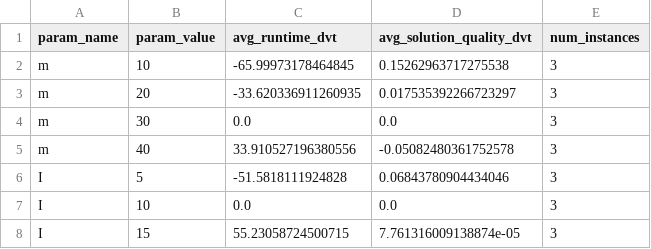
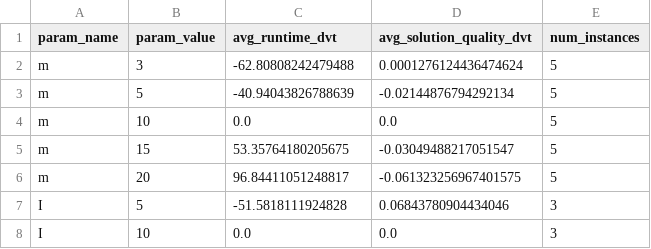
Before and after one commit to chauanphu/routing-PL, a CSV file: src/output/analysis/sen.small.summary.csv, drawn as a sheet; only a part is shown; the shorter side is filled out with more unchanged rows.

```diff
--- a/src/output/analysis/sen.small.summary.csv
+++ b/src/output/analysis/sen.small.summary.csv
@@ -1,6 +1,7 @@
 param_name,param_value,avg_runtime_dvt,avg_solution_quality_dvt,num_instances
-m,10,-65.99973178464845,0.15262963717275538,3
-m,20,-33.620336911260935,0.017535392266723297,3
-m,30,0.0,0.0,3
-m,40,33.910527196380556,-0.05082480361752578,3
+m,3,-62.80808242479488,0.0001276124436474624,5
+m,5,-40.94043826788639,-0.02144876794292134,5
+m,10,0.0,0.0,5
+m,15,53.35764180205675,-0.03049488217051547,5
+m,20,96.84411051248817,-0.061323256967401575,5
 I,5,-51.5818111924828,0.06843780904434046,3
```
Also changed, not shown: src/output/analysis/sen.small.csv, 5 other files.
